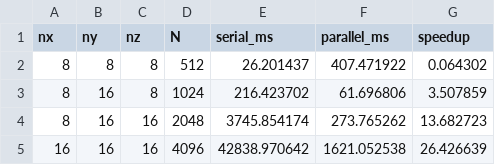
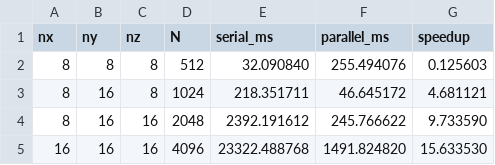
Before and after one commit to slabiba22/OpenDwarfs-Capstone, a CSV file: dense-linear-algebra/lud/lud_perf_acc.csv, drawn as a sheet.

```diff
--- a/dense-linear-algebra/lud/lud_perf_acc.csv
+++ b/dense-linear-algebra/lud/lud_perf_acc.csv
@@ -1,5 +1,5 @@
 nx,ny,nz,N,serial_ms,parallel_ms,speedup
-8,8,8,512,26.201437,407.471922,0.064302
-8,16,8,1024,216.423702,61.696806,3.507859
-8,16,16,2048,3745.854174,273.765262,13.682723
-16,16,16,4096,42838.970642,1621.052538,26.426639
+8,8,8,512,32.090840,255.494076,0.125603
+8,16,8,1024,218.351711,46.645172,4.681121
+8,16,16,2048,2392.191612,245.766622,9.733590
+16,16,16,4096,23322.488768,1491.824820,15.633530
```
Also changed, not shown: dense-linear-algebra/lud/lud_perf.csv, 3 other files.
